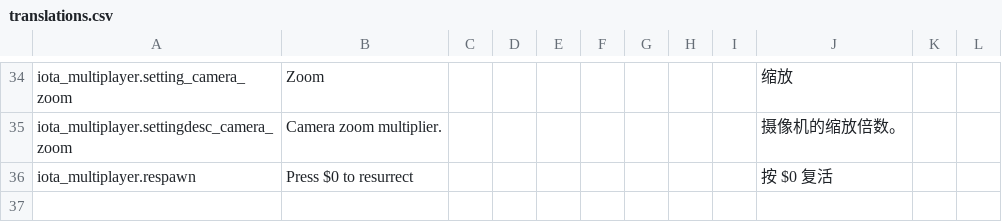
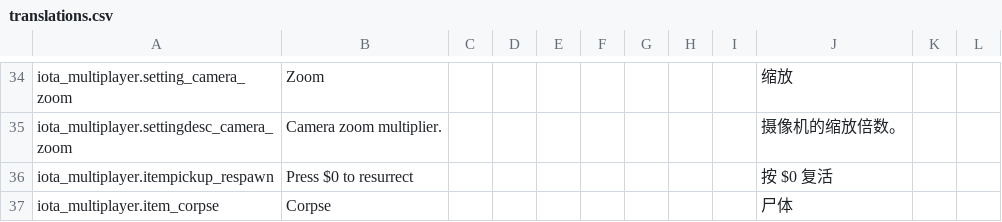
Before and after one commit to XM666-Dev/IotaMultiplayer, a CSV file: files/translations.csv, drawn as a sheet; only a part is shown, gaps mark what is left out.

```diff
--- a/files/translations.csv
+++ b/files/translations.csv
@@ -35,2 +35,3 @@ iota_multiplayer.setting_camera_zoom,Zoom,,,,,,,,缩放,,,
 iota_multiplayer.settingdesc_camera_zoom,Camera zoom multiplier.,,,,,,,,摄像机的缩放倍数。,,,
-iota_multiplayer.respawn,Press $0 to resurrect,,,,,,,,按 $0 复活,,,
+iota_multiplayer.itempickup_respawn,Press $0 to resurrect,,,,,,,,按 $0 复活,,,
+iota_multiplayer.item_corpse,Corpse,,,,,,,,尸体,,,
```
Also changed, not shown: 11 other files.
